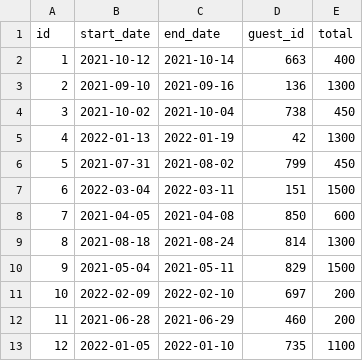
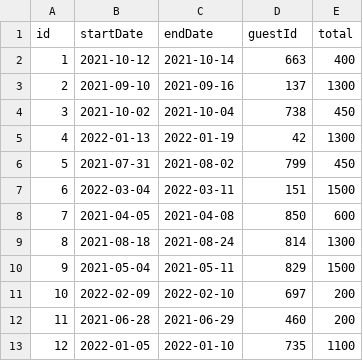
Before and after one commit to pyngo05/dont-wreck-my-house, a CSV file: data/reservations/reservation-test-data/2e72f86c-b8fe-4265-b4f1-304dea8762db.csv, drawn as a sheet.

Commit message:
Continue testing for data layer

```diff
--- a/data/reservations/reservation-test-data/2e72f86c-b8fe-4265-b4f1-304dea8762db.csv
+++ b/data/reservations/reservation-test-data/2e72f86c-b8fe-4265-b4f1-304dea8762db.csv
@@ -1,4 +1,4 @@
-id,start_date,end_date,guest_id,total
+id,startDate,endDate,guestId,total
 1,2021-10-12,2021-10-14,663,400
-2,2021-09-10,2021-09-16,136,1300
+2,2021-09-10,2021-09-16,137,1300
 3,2021-10-02,2021-10-04,738,450
```
Also changed, not shown: 6 other files.
